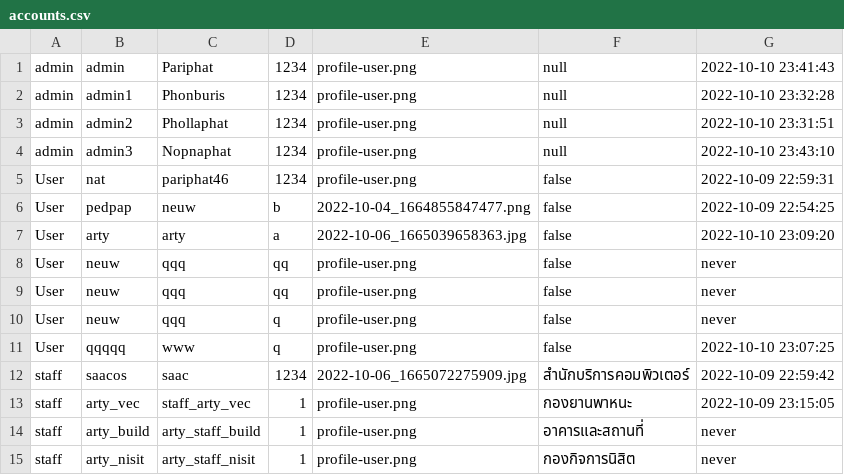
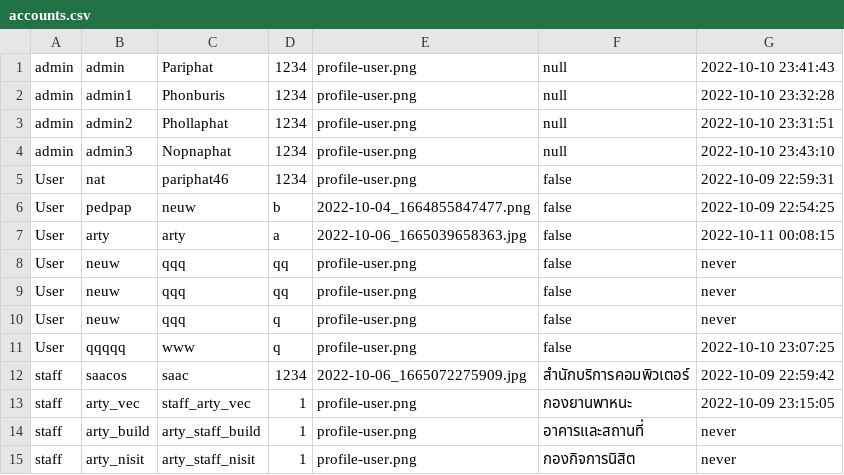
Before and after one commit to Pariphatt/Project_Ku_traffy-fondue, a CSV file: assets/accounts.csv, drawn as a sheet.

```diff
--- a/assets/accounts.csv
+++ b/assets/accounts.csv
@@ -6,3 +6,3 @@ User,nat,pariphat46,1234,profile-user.png,false,2022-10-09 22:59:31
 User,pedpap,neuw,b,2022-10-04_1664855847477.png,false,2022-10-09 22:54:25
-User,arty,arty,a,2022-10-06_1665039658363.jpg,false,2022-10-10 23:09:20
+User,arty,arty,a,2022-10-06_1665039658363.jpg,false,2022-10-11 00:08:15
 User,neuw,qqq,qq,profile-user.png,false,never
```
Also changed, not shown: assets/log.csv, assets/reports.csv, 5 other files.
